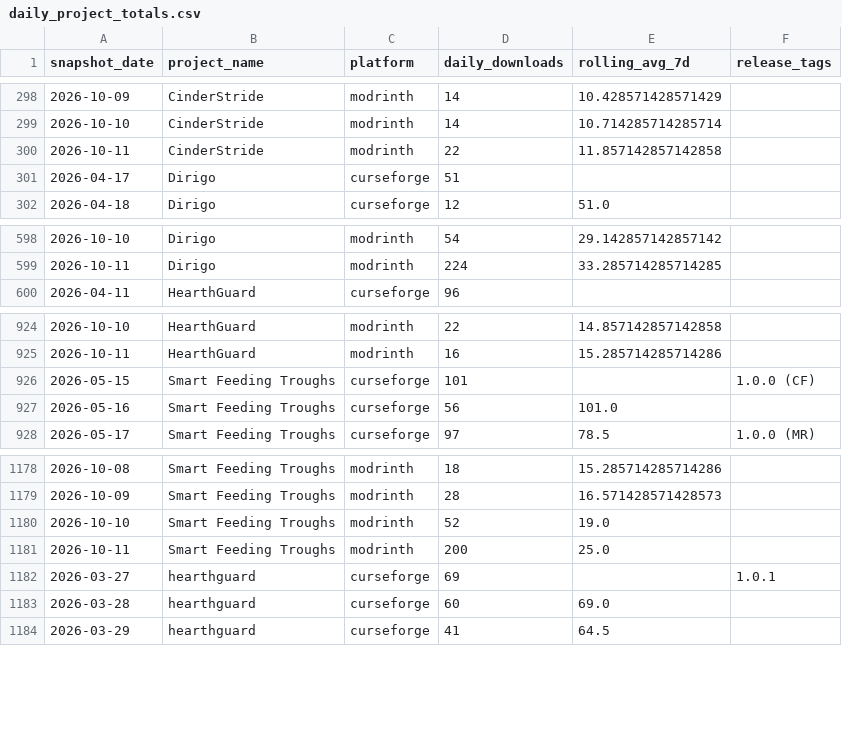
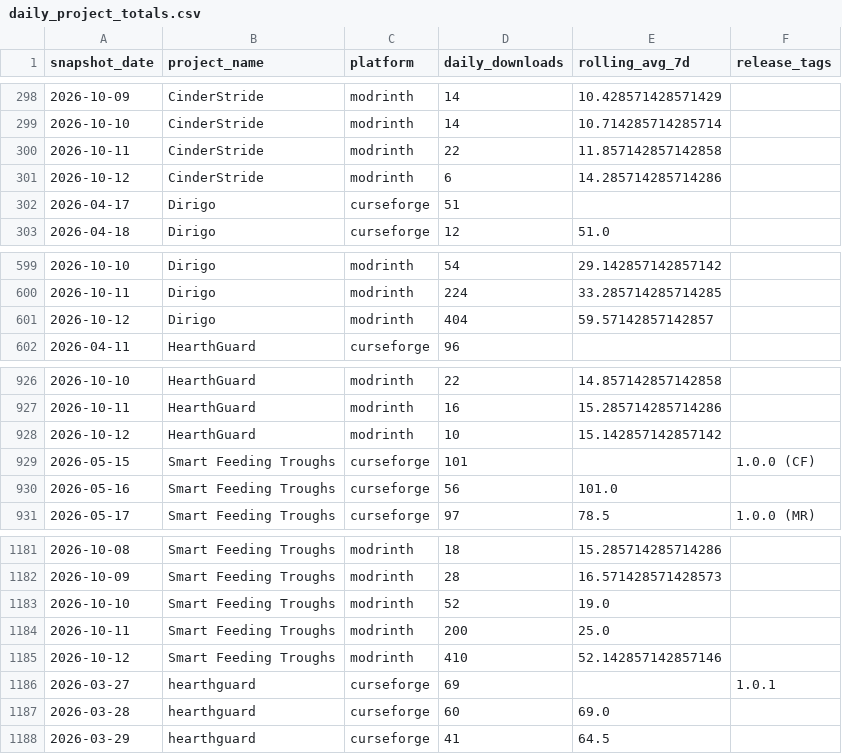
Before and after one commit to kingnhcomcast/modtracker, a CSV file: docs/daily_project_totals.csv, drawn as a sheet; only a part is shown, gaps mark what is left out.

```diff
--- a/docs/daily_project_totals.csv
+++ b/docs/daily_project_totals.csv
@@ -300,2 +300,3 @@ snapshot_date,project_name,platform,daily_downloads,rolling_avg_7d,release_tags
 2026-10-11,CinderStride,modrinth,22,11.857142857142858,
+2026-10-12,CinderStride,modrinth,6,14.285714285714286,
 2026-04-17,Dirigo,curseforge,51,,
@@ -599,2 +600,3 @@ snapshot_date,project_name,platform,daily_downloads,rolling_avg_7d,release_tags
 2026-10-11,Dirigo,modrinth,224,33.285714285714285,
+2026-10-12,Dirigo,modrinth,404,59.57142857142857,
 2026-04-11,HearthGuard,curseforge,96,,
@@ -925,2 +927,3 @@ snapshot_date,project_name,platform,daily_downloads,rolling_avg_7d,release_tags
 2026-10-11,HearthGuard,modrinth,16,15.285714285714286,
+2026-10-12,HearthGuard,modrinth,10,15.142857142857142,
 2026-05-15,Smart Feeding Troughs,curseforge,101,,1.0.0 (CF)
@@ -1181,2 +1184,3 @@ snapshot_date,project_name,platform,daily_downloads,rolling_avg_7d,release_tags
 2026-10-11,Smart Feeding Troughs,modrinth,200,25.0,
+2026-10-12,Smart Feeding Troughs,modrinth,410,52.142857142857146,
 2026-03-27,hearthguard,curseforge,69,,1.0.1
```
Also changed, not shown: docs/daily_loader_totals.csv, docs/daily_mc_version_totals.csv, 46 other files.
